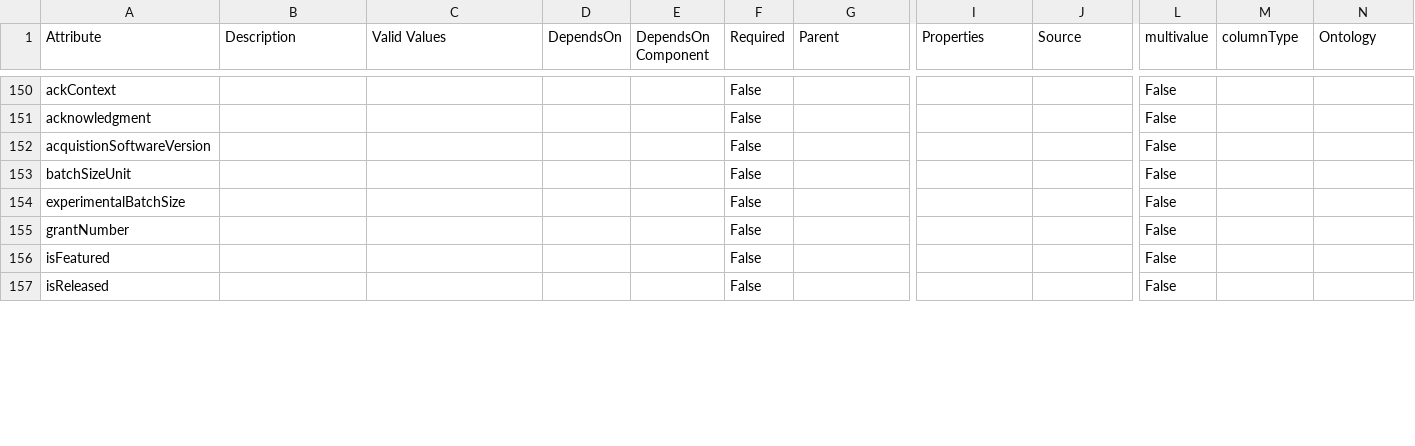
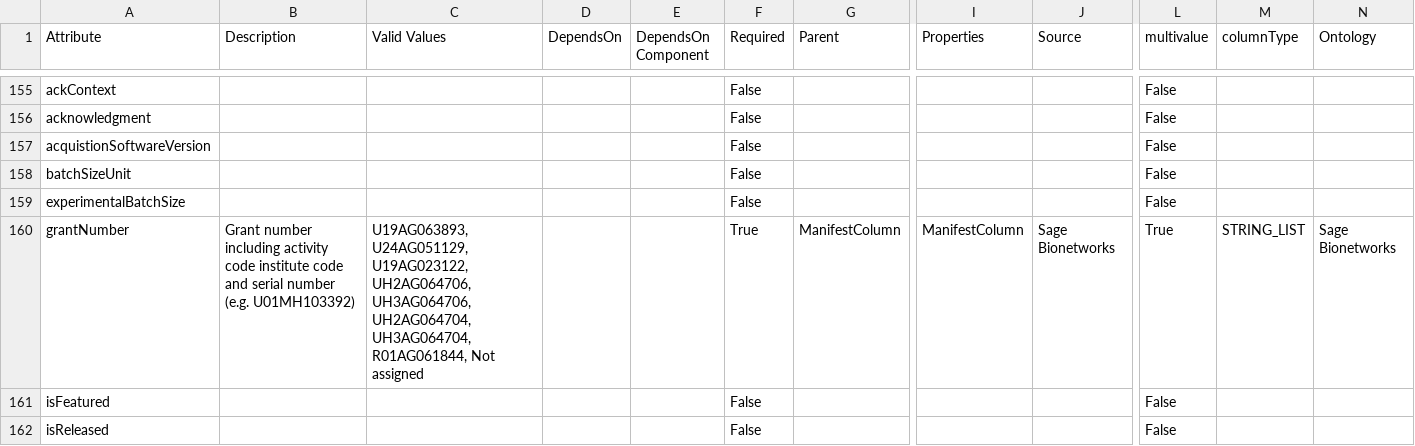
Before and after one commit to eliteportal/data-models, a CSV file: EL.data.model.csv, drawn as a sheet; only a part is shown, gaps mark what is left out; addresses are those after the commit; the diff covers the shown part only; the diff names each change by its address in the sheet, - before the commit and + after, or states it on an @@ line.

```diff
--- a/EL.data.model.csv
+++ b/EL.data.model.csv
-B160 (Description): (empty)
+B160 (Description): Grant number including activity code institute code and serial number (e.g. U01MH103392)
-C160 (Valid Values): (empty)
+C160 (Valid Values): U19AG063893,U24AG051129,U19AG023122,UH2AG064706,UH3AG064706,UH2AG064704,UH3AG064704,R01AG061844, Not assigned
-F160 (Required): False
+F160 (Required): True
-G160 (Parent): (empty)
+G160 (Parent): ManifestColumn
-I160 (Properties): (empty)
+I160 (Properties): ManifestColumn
-J160 (Source): (empty)
+J160 (Source): Sage Bionetworks
-L160 (multivalue): False
+L160 (multivalue): True
-M160 (columnType): (empty)
+M160 (columnType): STRING_LIST
-N160 (Ontology): (empty)
+N160 (Ontology): Sage Bionetworks
```
Also changed, not shown: 7 added rows and 19 edited cells elsewhere in this file, 1 other file.
